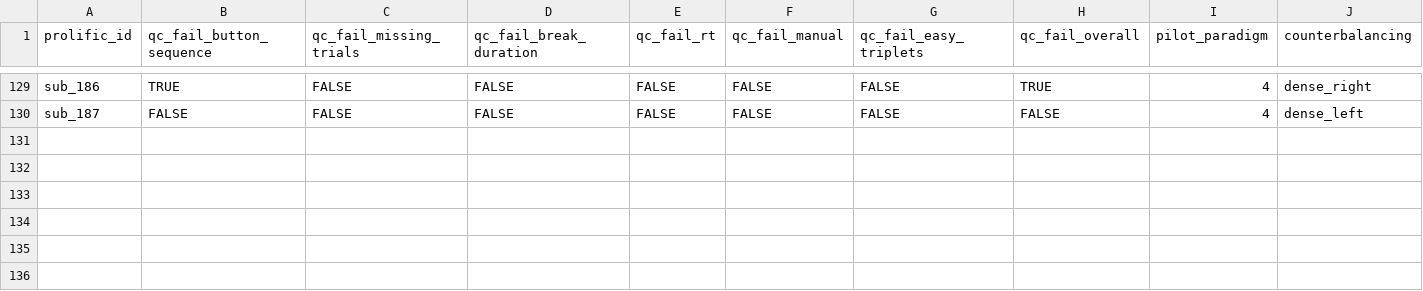
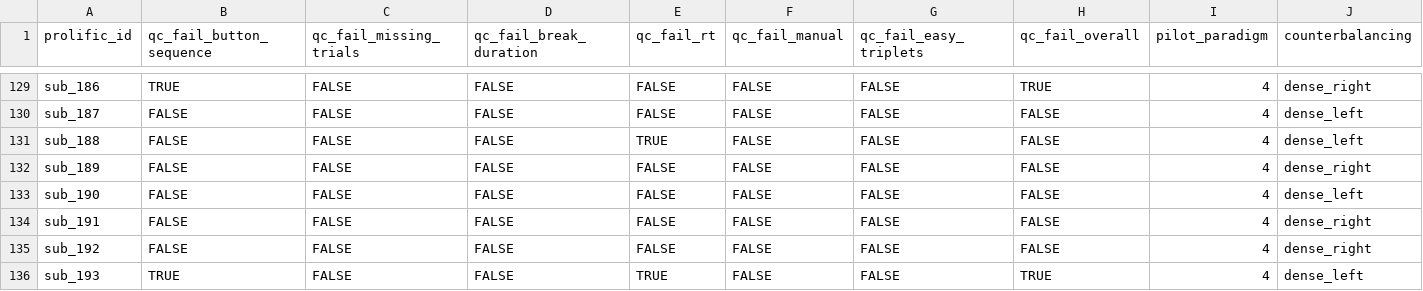
Before and after one commit to LevanBokeria/density_2_analysis, a CSV file: results/pilots/preprocessed_data/qc_table.csv, drawn as a sheet; only a part is shown, gaps mark what is left out; rows hold the shown columns only; the diff names each change by its address in the sheet, - before the commit and + after, or states it on an @@ line.

```diff
--- a/results/pilots/preprocessed_data/qc_table.csv
+++ b/results/pilots/preprocessed_data/qc_table.csv
+row 131: sub_188 | FALSE | FALSE | FALSE | TRUE | FALSE | FALSE | FALSE | 4 | dense_left
+row 132: sub_189 | FALSE | FALSE | FALSE | FALSE | FALSE | FALSE | FALSE | 4 | dense_right
+row 133: sub_190 | FALSE | FALSE | FALSE | FALSE | FALSE | FALSE | FALSE | 4 | dense_left
+row 134: sub_191 | FALSE | FALSE | FALSE | FALSE | FALSE | FALSE | FALSE | 4 | dense_right
+row 135: sub_192 | FALSE | FALSE | FALSE | FALSE | FALSE | FALSE | FALSE | 4 | dense_right
+row 136: sub_193 | TRUE | FALSE | FALSE | TRUE | FALSE | FALSE | TRUE | 4 | dense_left
```
Also changed, not shown: results/pilots/preprocessed_data/breaks_feedback.csv, results/pilots/preprocessed_data/debriefings.csv, 8 other files.
